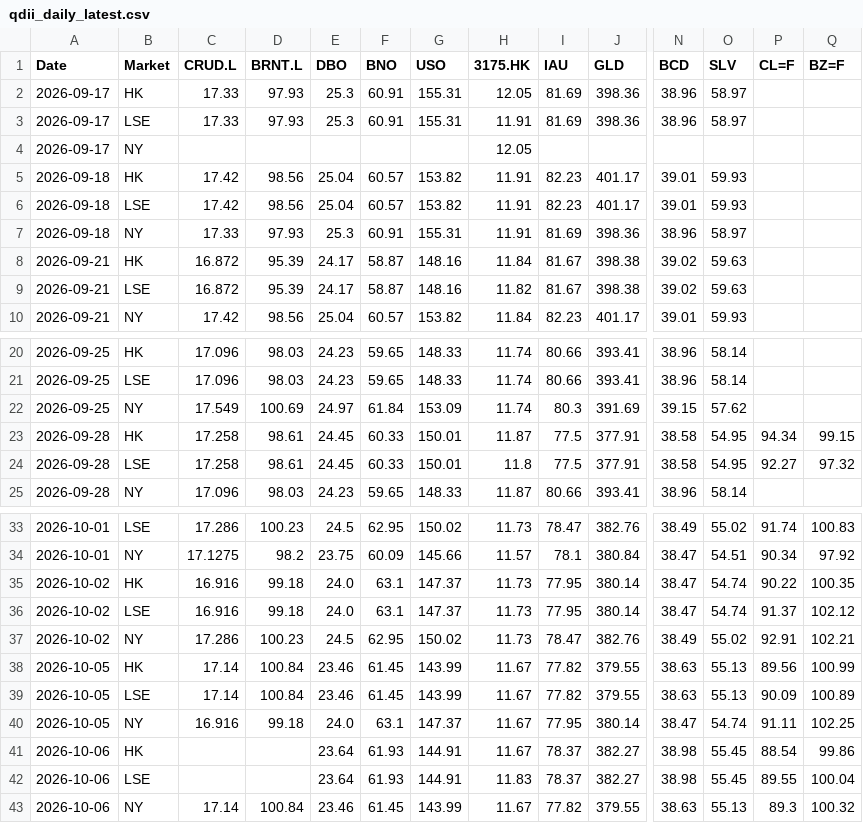
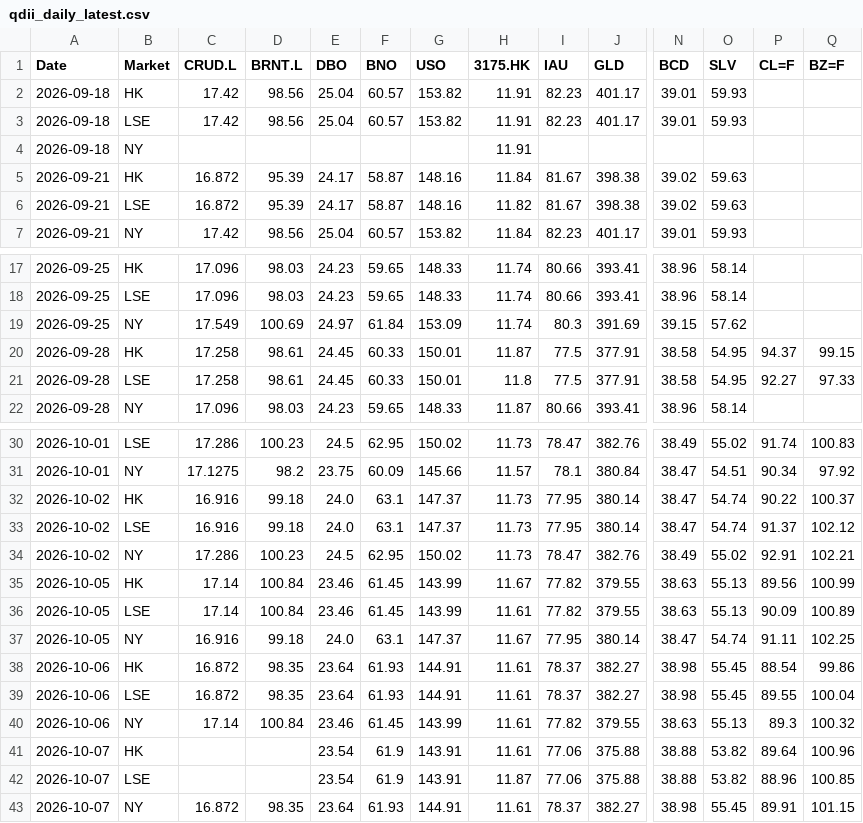
Before and after one commit to shichengchengya-web/iopv, a CSV file: output/qdii_daily_latest.csv, drawn as a sheet; only a part is shown, gaps mark what is left out; removed rows and columns are numbered as before the commit, all else as after; rows hold the shown columns only; the diff names each change by its address in the sheet, - before the commit and + after, or states it on an @@ line.

```diff
--- a/output/qdii_daily_latest.csv
+++ b/output/qdii_daily_latest.csv
-row 2: 2026-09-17 | HK | 17.33 | 97.93 | 25.3 | 60.91 | 155.31 | 12.05 | 81.69 | 398.36 | 38.96 | 58.97
-row 3: 2026-09-17 | LSE | 17.33 | 97.93 | 25.3 | 60.91 | 155.31 | 11.91 | 81.69 | 398.36 | 38.96 | 58.97
-row 4: 2026-09-17 | NY |  |  |  |  |  | 12.05
-row 7: 2026-09-18 | NY | 17.33 | 97.93 | 25.3 | 60.91 | 155.31 | 11.91 | 81.69 | 398.36 | 38.96 | 58.97
+row 4: 2026-09-18 | NY |  |  |  |  |  | 11.91
-P20 (CL=F): 94.34
+P20 (CL=F): 94.37
-Q21 (BZ=F): 97.32
+Q21 (BZ=F): 97.33
-Q32 (BZ=F): 100.35
+Q32 (BZ=F): 100.37
-H36 (3175.HK): 11.67
+H36 (3175.HK): 11.61
-C38:C39 (CRUD.L): (empty)
+C38:C39 (CRUD.L): 16.872
-D38:D39 (BRNT.L): (empty)
+D38:D39 (BRNT.L): 98.35
-H38 (3175.HK): 11.67
+H38 (3175.HK): 11.61
-H39 (3175.HK): 11.83
+H39 (3175.HK): 11.61
-H40 (3175.HK): 11.67
+H40 (3175.HK): 11.61
+row 41: 2026-10-07 | HK |  |  | 23.54 | 61.9 | 143.91 | 11.61 | 77.06 | 375.88 | 38.88 | 53.82 | 89.64 | 100.96
+row 42: 2026-10-07 | LSE |  |  | 23.54 | 61.9 | 143.91 | 11.87 | 77.06 | 375.88 | 38.88 | 53.82 | 88.96 | 100.85
+row 43: 2026-10-07 | NY | 16.872 | 98.35 | 23.64 | 61.93 | 144.91 | 11.61 | 78.37 | 382.27 | 38.98 | 55.45 | 89.91 | 101.15
```
